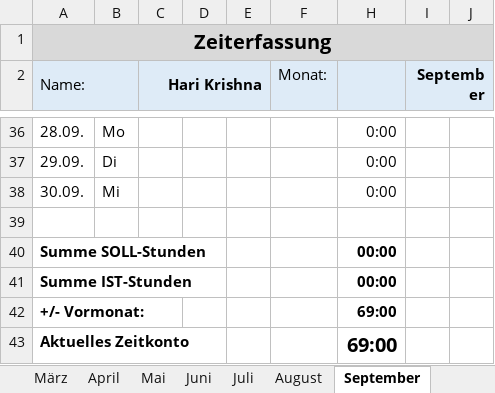
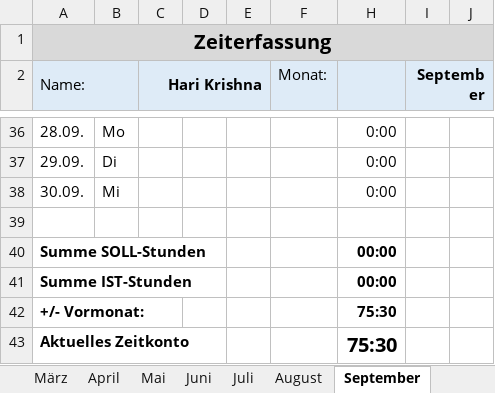
Before and after one commit to hariikk/Variant-Effect-Predictor-for-nAChRs, an Excel workbook: HK Zeiterfassung 2026.xlsx, sheet September, drawn as a sheet; only a part is shown, gaps mark what is left out; values as stored, in another font and other column widths than the file's, no borders; the diff names each change by its address in the sheet, - before the commit and + after, or states it on an @@ line.

```diff
--- a/HK Zeiterfassung 2026.xlsx (sheet September)
+++ b/HK Zeiterfassung 2026.xlsx (sheet September)
-H42:H43: 69:00
+H42:H43: 75:30
```
Also changed, not shown: sheet Gesamtübersicht, sheet Mai, sheet Juni, sheet November, sheet Juli, sheet August, 2 more sheets, hidden cells, nachr_db_manual.xlsx, 14 other files.
